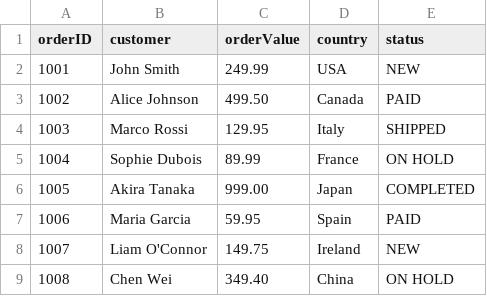
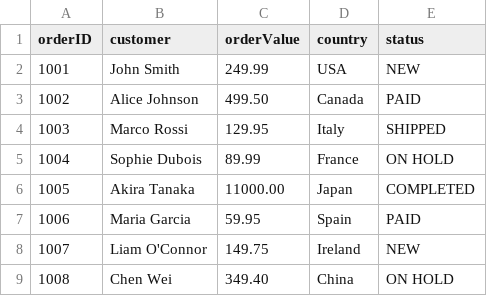
Before and after one commit to yannic-toulouse/business-data-processor-java, a CSV file: data-processor/src/main/resources/validTestData.csv, drawn as a sheet.

Commit message:
Added flag attribute to Order class

```diff
--- a/data-processor/src/main/resources/validTestData.csv
+++ b/data-processor/src/main/resources/validTestData.csv
@@ -5,3 +5,3 @@ orderID,customer,orderValue,country,status
 1004,Sophie Dubois,89.99,France,ON HOLD
-1005,Akira Tanaka,999.00,Japan,COMPLETED
+1005,Akira Tanaka,11000.00,Japan,COMPLETED
 1006,Maria Garcia,59.95,Spain,PAID
```
